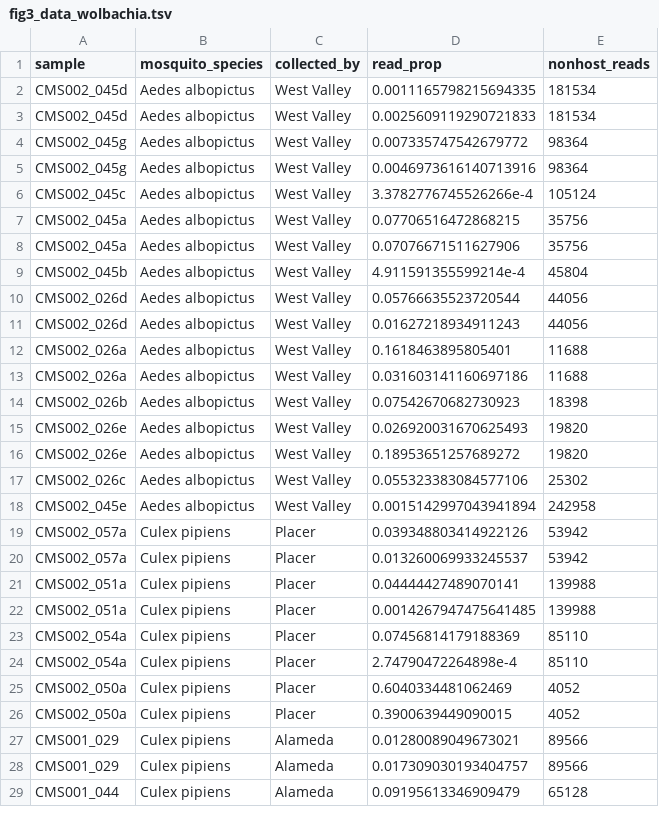
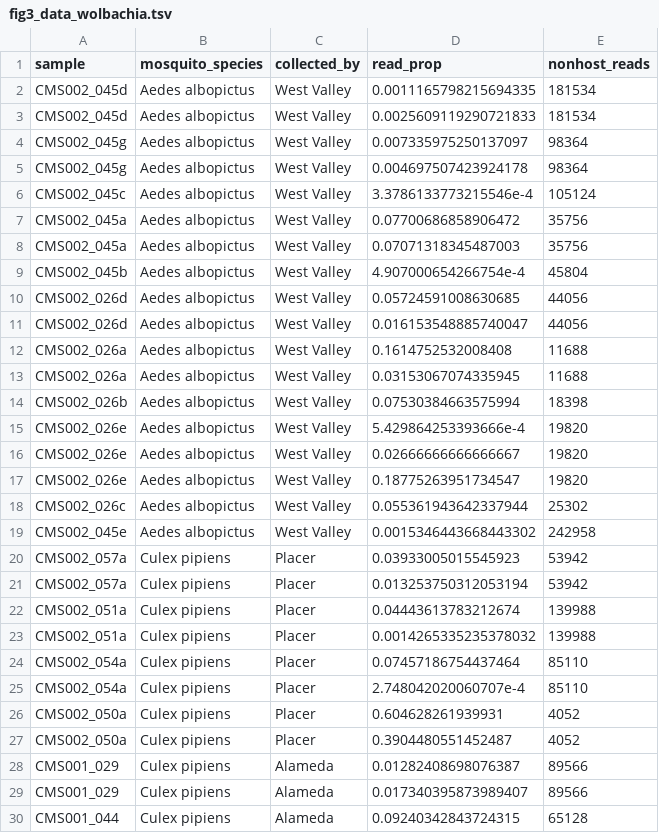
Before and after one commit to czbiohub-sf/california-mosquito-study, a TSV file: figures/fig3/fig3_data_wolbachia.tsv, drawn as a sheet; only a part is shown; the diff covers the shown part only.

```diff
--- a/figures/fig3/fig3_data_wolbachia.tsv
+++ b/figures/fig3/fig3_data_wolbachia.tsv
@@ -3,27 +3,28 @@ CMS002_045d	Aedes albopictus	West Valley	0.0011165798215694335	181534
 CMS002_045d	Aedes albopictus	West Valley	0.0025609119290721833	181534
-CMS002_045g	Aedes albopictus	West Valley	0.007335747542679772	98364
-CMS002_045g	Aedes albopictus	West Valley	0.0046973616140713916	98364
-CMS002_045c	Aedes albopictus	West Valley	3.3782776745526266e-4	105124
-CMS002_045a	Aedes albopictus	West Valley	0.07706516472868215	35756
-CMS002_045a	Aedes albopictus	West Valley	0.07076671511627906	35756
-CMS002_045b	Aedes albopictus	West Valley	4.911591355599214e-4	45804
-CMS002_026d	Aedes albopictus	West Valley	0.05766635523720544	44056
-CMS002_026d	Aedes albopictus	West Valley	0.01627218934911243	44056
-CMS002_026a	Aedes albopictus	West Valley	0.1618463895805401	11688
-CMS002_026a	Aedes albopictus	West Valley	0.031603141160697186	11688
-CMS002_026b	Aedes albopictus	West Valley	0.07542670682730923	18398
-CMS002_026e	Aedes albopictus	West Valley	0.026920031670625493	19820
-CMS002_026e	Aedes albopictus	West Valley	0.18953651257689272	19820
-CMS002_026c	Aedes albopictus	West Valley	0.055323383084577106	25302
-CMS002_045e	Aedes albopictus	West Valley	0.0015142997043941894	242958
-CMS002_057a	Culex pipiens	Placer	0.039348803414922126	53942
-CMS002_057a	Culex pipiens	Placer	0.013260069933245537	53942
-CMS002_051a	Culex pipiens	Placer	0.04444427489070141	139988
-CMS002_051a	Culex pipiens	Placer	0.0014267947475641485	139988
-CMS002_054a	Culex pipiens	Placer	0.07456814179188369	85110
-CMS002_054a	Culex pipiens	Placer	2.74790472264898e-4	85110
-CMS002_050a	Culex pipiens	Placer	0.6040334481062469	4052
-CMS002_050a	Culex pipiens	Placer	0.3900639449090015	4052
-CMS001_029	Culex pipiens	Alameda	0.01280089049673021	89566
-CMS001_029	Culex pipiens	Alameda	0.017309030193404757	89566
-CMS001_044	Culex pipiens	Alameda	0.09195613346909479	65128
+CMS002_045g	Aedes albopictus	West Valley	0.007335975250137097	98364
+CMS002_045g	Aedes albopictus	West Valley	0.004697507423924178	98364
+CMS002_045c	Aedes albopictus	West Valley	3.3786133773215546e-4	105124
+CMS002_045a	Aedes albopictus	West Valley	0.07700686858906472	35756
+CMS002_045a	Aedes albopictus	West Valley	0.07071318345487003	35756
+CMS002_045b	Aedes albopictus	West Valley	4.907000654266754e-4	45804
+CMS002_026d	Aedes albopictus	West Valley	0.05724591008630685	44056
+CMS002_026d	Aedes albopictus	West Valley	0.016153548885740047	44056
+CMS002_026a	Aedes albopictus	West Valley	0.1614752532008408	11688
+CMS002_026a	Aedes albopictus	West Valley	0.03153067074335945	11688
+CMS002_026b	Aedes albopictus	West Valley	0.07530384663575994	18398
+CMS002_026e	Aedes albopictus	West Valley	5.429864253393666e-4	19820
+CMS002_026e	Aedes albopictus	West Valley	0.02666666666666667	19820
+CMS002_026e	Aedes albopictus	West Valley	0.18775263951734547	19820
+CMS002_026c	Aedes albopictus	West Valley	0.055361943642337944	25302
+CMS002_045e	Aedes albopictus	West Valley	0.0015346443668443302	242958
+CMS002_057a	Culex pipiens	Placer	0.03933005015545923	53942
+CMS002_057a	Culex pipiens	Placer	0.013253750312053194	53942
+CMS002_051a	Culex pipiens	Placer	0.04443613783212674	139988
+CMS002_051a	Culex pipiens	Placer	0.0014265335235378032	139988
+CMS002_054a	Culex pipiens	Placer	0.07457186754437464	85110
+CMS002_054a	Culex pipiens	Placer	2.748042020060707e-4	85110
+CMS002_050a	Culex pipiens	Placer	0.604628261939931	4052
+CMS002_050a	Culex pipiens	Placer	0.3904480551452487	4052
+CMS001_029	Culex pipiens	Alameda	0.01282408698076387	89566
+CMS001_029	Culex pipiens	Alameda	0.017340395873989407	89566
+CMS001_044	Culex pipiens	Alameda	0.09240342843724315	65128
```
Also changed, not shown: 1 added row and 46 edited cells elsewhere in this file, data/metadata/nonhost_reads_decontam_nohexapoda.tsv, figures/fig3/fig3_data_eukaryota.tsv, 4 other files.
